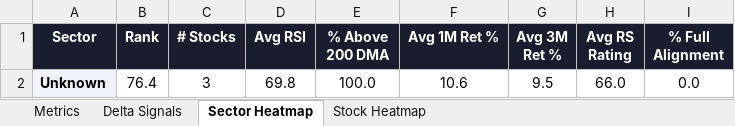
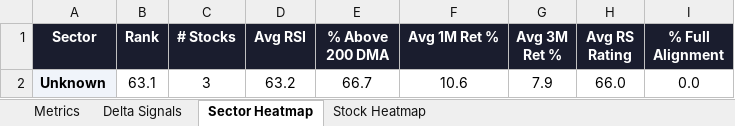
Before and after one commit to RanjitChennai/market-reports, an Excel workbook: HDFC_GROUP_Technical_Metrics.xlsx, sheet Sector Heatmap, drawn as a sheet; values as stored, in another font and other column widths than the file's, no borders; conditional formats not drawn; the diff names each change by its address in the sheet, - before the commit and + after, or states it on an @@ line.

```diff
--- a/HDFC_GROUP_Technical_Metrics.xlsx (sheet Sector Heatmap)
+++ b/HDFC_GROUP_Technical_Metrics.xlsx (sheet Sector Heatmap)
-B2 (Rank): 76.4
+B2 (Rank): 63.1
-D2 (Avg RSI): 69.8
+D2 (Avg RSI): 63.2
-E2 (% Above 200 DMA): 100.0
+E2 (% Above 200 DMA): 66.7
-G2 (Avg 3M Ret %): 9.5
+G2 (Avg 3M Ret %): 7.9
```
Also changed, not shown: sheet Metrics, sheet Delta Signals, sheet Stock Heatmap.
